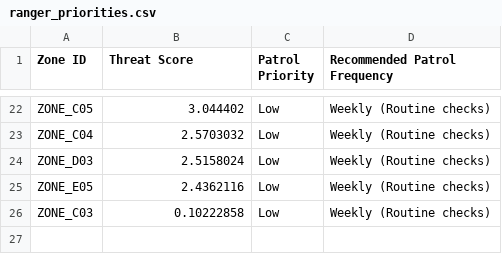
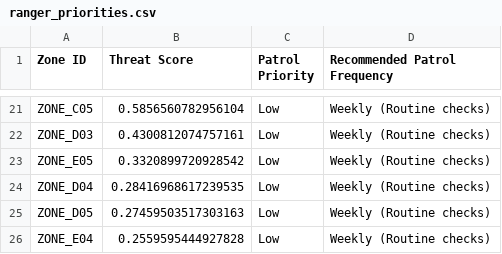
Before and after one commit to Madhumitha-stack/Ecoguard_ml, a CSV file: reports/ranger_priorities.csv, drawn as a sheet; only a part is shown, gaps mark what is left out; removed rows and columns are numbered as before the commit, all else as after; the diff covers the shown part only; the diff names each change by its address in the sheet, - before the commit and + after, or states it on an @@ line.

```diff
--- a/reports/ranger_priorities.csv
+++ b/reports/ranger_priorities.csv
-B21 (Threat Score): 3.044402
+B21 (Threat Score): 0.5856560782956104
-row 23: ZONE_C04 | 2.5703032 | Low | Weekly (Routine checks)
-B22 (Threat Score): 2.5158024
+B22 (Threat Score): 0.4300812074757161
-B23 (Threat Score): 2.4362116
+B23 (Threat Score): 0.3320899720928542
-A24 (Zone ID): ZONE_C03
+A24 (Zone ID): ZONE_D04
-B24 (Threat Score): 0.10222858
+B24 (Threat Score): 0.28416968617239535
+row 25: ZONE_D05 | 0.27459503517303163 | Low | Weekly (Routine checks)
+row 26: ZONE_E04 | 0.2559595444927828 | Low | Weekly (Routine checks)
```
Also changed, not shown: 6 added rows, 7 removed rows and 20 edited cells elsewhere in this file, reports/feature_importance.csv, reports/high_risk_clusters.csv, 40 other files.
